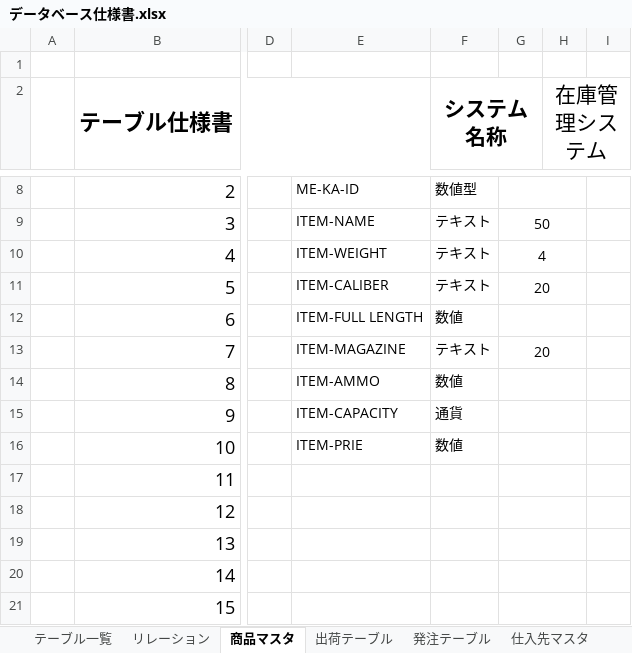
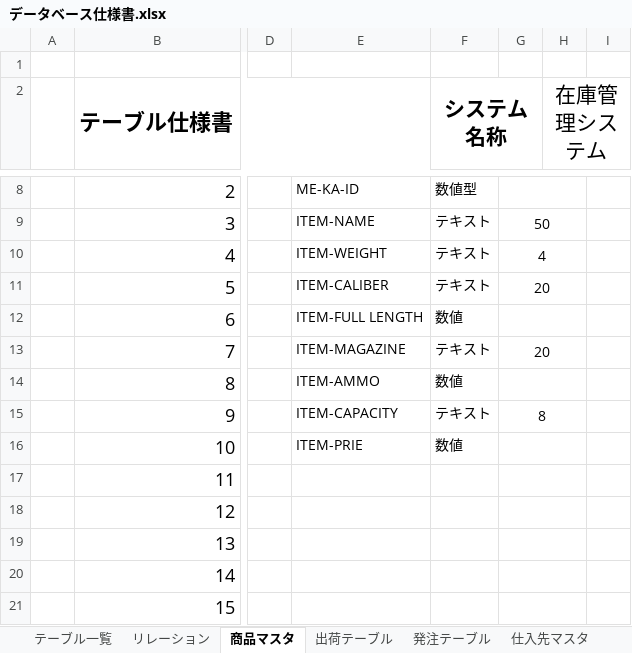
Before and after one commit to Yamanin3/system-devel, an Excel workbook: 提出ドキュメント/データベース仕様書.xlsx, sheet 商品マスタ, drawn as a sheet; only a part is shown, gaps mark what is left out; values as stored, in another font and other column widths than the file's, no borders; the diff names each change by its address in the sheet, - before the commit and + after, or states it on an @@ line.

```diff
--- a/提出ドキュメント/データベース仕様書.xlsx (sheet 商品マスタ)
+++ b/提出ドキュメント/データベース仕様書.xlsx (sheet 商品マスタ)
-F15 (システム名称): 通貨
+F15 (システム名称): テキスト
-G15: (empty)
+G15: 8
```
Also changed, not shown: sheet 注文テーブル, 2 other files.
